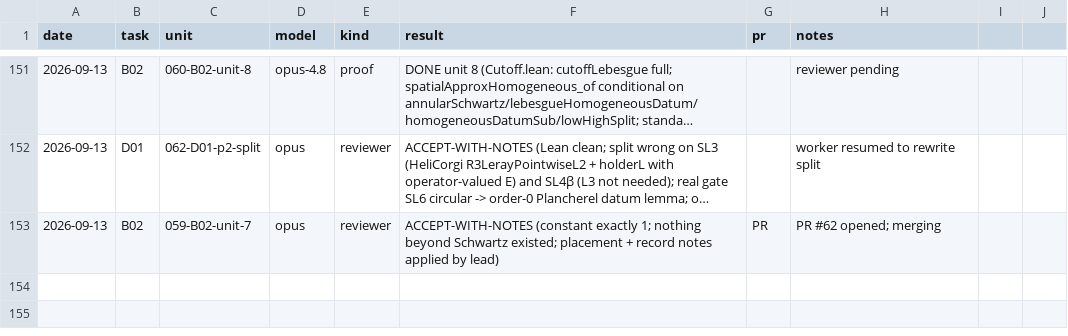
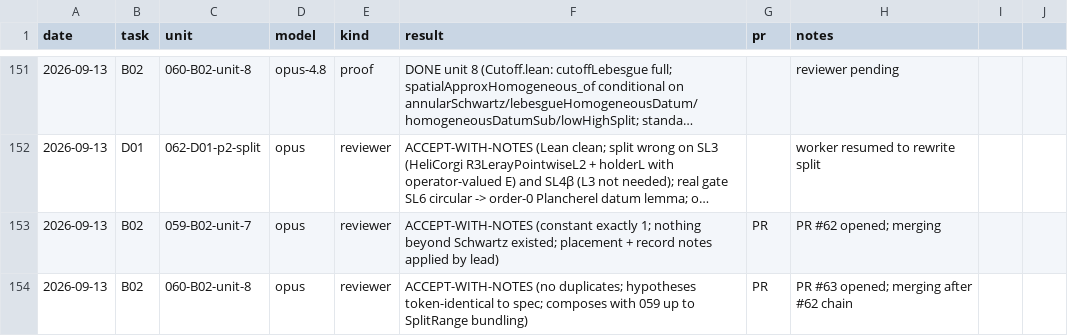
Before and after one commit to mathzhuonichi/blowup_density, a CSV file: logs/AGENT_RUNS.csv, drawn as a sheet; only a part is shown, gaps mark what is left out; long unchanged cells end in …; the diff names each change by its address in the sheet, - before the commit and + after, or states it on an @@ line.

```diff
--- a/logs/AGENT_RUNS.csv
+++ b/logs/AGENT_RUNS.csv
+row 154: 2026-09-13 | B02 | 060-B02-unit-8 | opus | reviewer | ACCEPT-WITH-NOTES (no duplicates; hypotheses token-identical to spec; composes with 059 up to SplitRange bundling) | PR | PR #63 opened; merging after #62 chain
```
